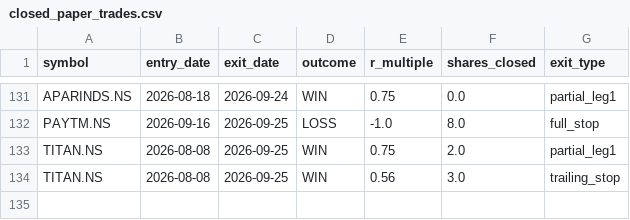
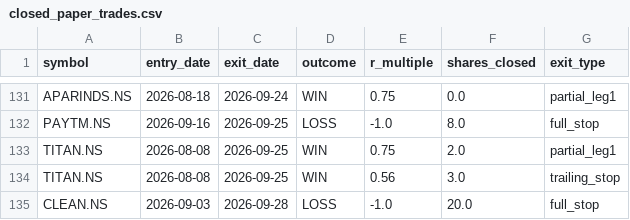
Before and after one commit to jyothsnav2012/trading-data-public, a CSV file: closed_paper_trades.csv, drawn as a sheet; only a part is shown, gaps mark what is left out; the diff names each change by its address in the sheet, - before the commit and + after, or states it on an @@ line.

```diff
--- a/closed_paper_trades.csv
+++ b/closed_paper_trades.csv
+row 135: CLEAN.NS | 2026-09-03 | 2026-09-28 | LOSS | -1.0 | 20.0 | full_stop
```
Also changed, not shown: open_paper_positions.csv, 1 other file.
